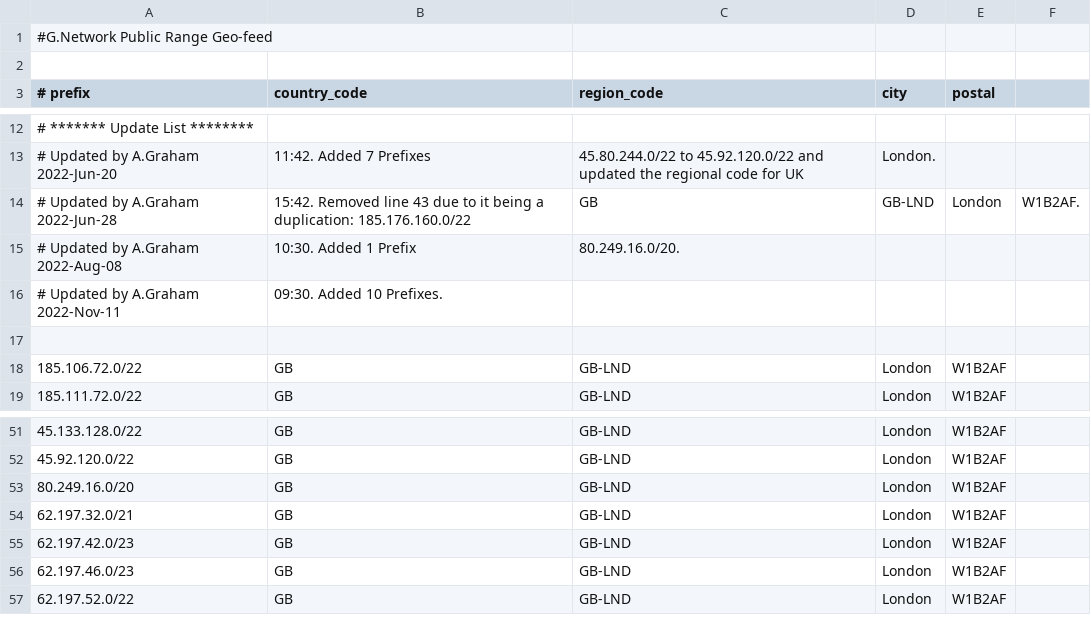
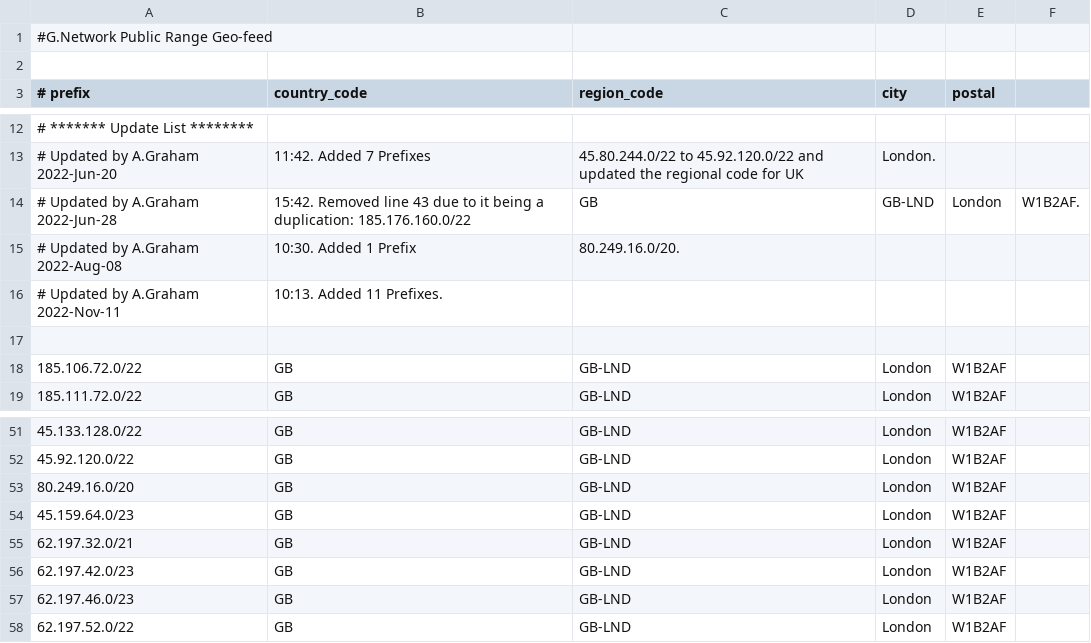
Before and after one commit to Gnetwork-networkteam/GeoLocation_RIPE, a CSV file: Geoloc.csv, drawn as a sheet; only a part is shown, gaps mark what is left out.

Commit message:
Update Geoloc.csv

```diff
--- a/Geoloc.csv
+++ b/Geoloc.csv
@@ -15,3 +15,3 @@
 # Updated by A.Graham 2022-Aug-08, 10:30.  Added 1 Prefix, 80.249.16.0/20.
-# Updated by A.Graham 2022-Nov-11, 09:30.  Added 10 Prefixes.
+# Updated by A.Graham 2022-Nov-11, 10:13.  Added 11 Prefixes.
 
@@ -53,2 +53,3 @@
 80.249.16.0/20,GB,GB-LND,London,W1B2AF
+45.159.64.0/23,GB,GB-LND,London,W1B2AF
 62.197.32.0/21,GB,GB-LND,London,W1B2AF
```
